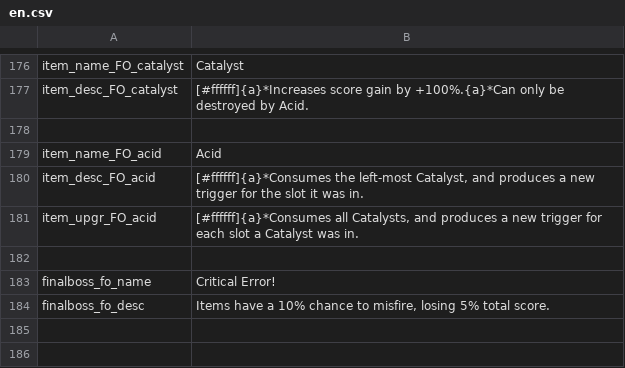
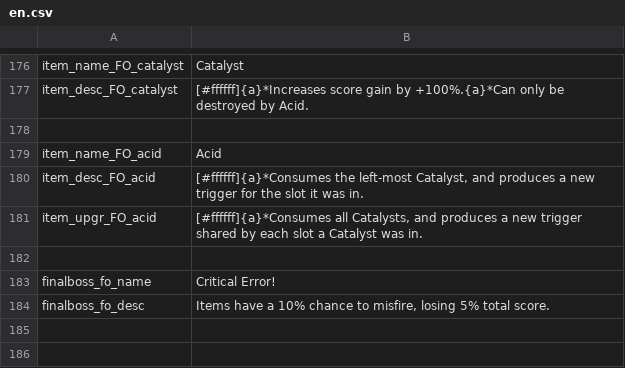
Before and after one commit to SeymourSchlong/FactoryOvertime, a CSV file: g3man/base/fo/trans/en.csv, drawn as a sheet; only a part is shown, gaps mark what is left out.

Commit message:
improve wording

```diff
--- a/g3man/base/fo/trans/en.csv
+++ b/g3man/base/fo/trans/en.csv
@@ -180,3 +180,3 @@
 "item_desc_FO_acid","[#ffffff]{a}*Consumes the left-most Catalyst, and produces a new trigger for the slot it was in.",
-"item_upgr_FO_acid","[#ffffff]{a}*Consumes all Catalysts, and produces a new trigger for each slot a Catalyst was in.",
+"item_upgr_FO_acid","[#ffffff]{a}*Consumes all Catalysts, and produces a new trigger shared by each slot a Catalyst was in.",
 
```
